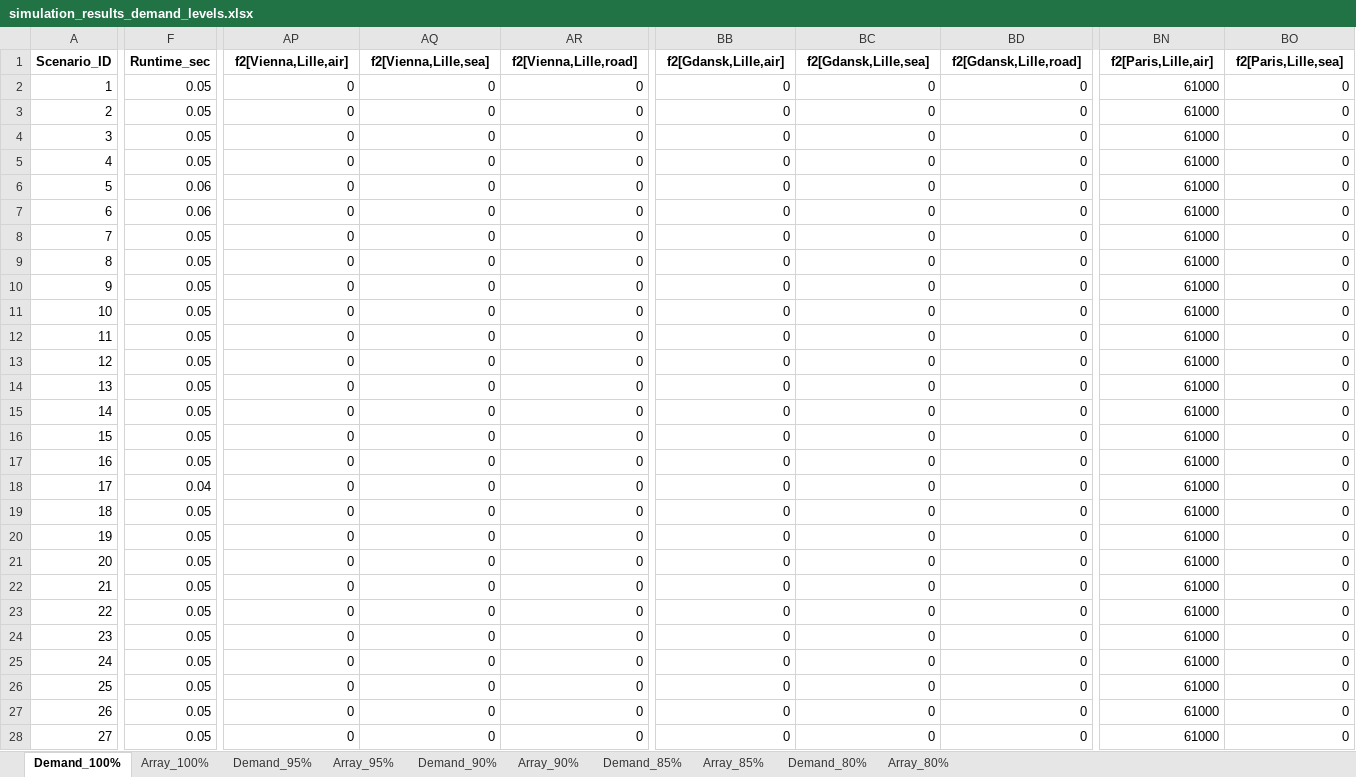
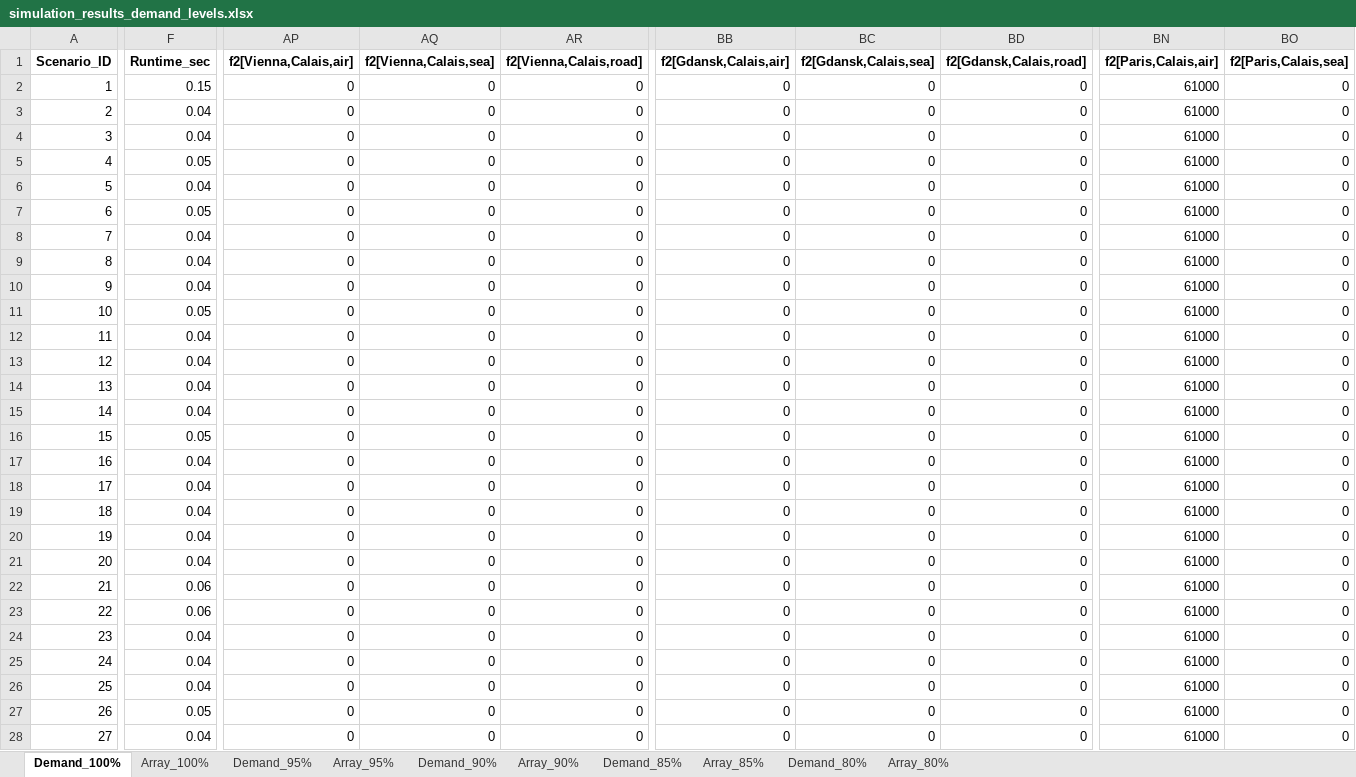
Before and after one commit to TNE-CASE/TGE_CASE-web-page, an Excel workbook: single_page/simulation_results_demand_levels.xlsx, sheet Demand_100%, drawn as a sheet; only a part is shown, gaps mark what is left out; values as stored, in another font and other column widths than the file's, no borders; the diff covers the shown part only; the diff names each change by its address in the sheet, - before the commit and + after, or states it on an @@ line.

```diff
--- a/single_page/simulation_results_demand_levels.xlsx (sheet Demand_100%)
+++ b/single_page/simulation_results_demand_levels.xlsx (sheet Demand_100%)
-AP1: f2[Vienna,Lille,air]
+AP1: f2[Vienna,Calais,air]
-AQ1: f2[Vienna,Lille,sea]
+AQ1: f2[Vienna,Calais,sea]
-AR1: f2[Vienna,Lille,road]
+AR1: f2[Vienna,Calais,road]
-BB1: f2[Gdansk,Lille,air]
+BB1: f2[Gdansk,Calais,air]
-BC1: f2[Gdansk,Lille,sea]
+BC1: f2[Gdansk,Calais,sea]
-BD1: f2[Gdansk,Lille,road]
+BD1: f2[Gdansk,Calais,road]
-BN1: f2[Paris,Lille,air]
+BN1: f2[Paris,Calais,air]
-BO1: f2[Paris,Lille,sea]
+BO1: f2[Paris,Calais,sea]
-F2 (Runtime_sec): 0.05
+F2 (Runtime_sec): 0.15
-F3:F4 (Runtime_sec): 0.05
+F3:F4 (Runtime_sec): 0.04
-F6 (Runtime_sec): 0.06
+F6 (Runtime_sec): 0.04
-F7 (Runtime_sec): 0.06
+F7 (Runtime_sec): 0.05
-F8:F10 (Runtime_sec): 0.05
+F8:F10 (Runtime_sec): 0.04
-F12:F15 (Runtime_sec): 0.05
+F12:F15 (Runtime_sec): 0.04
-F17 (Runtime_sec): 0.05
+F17 (Runtime_sec): 0.04
-F19:F21 (Runtime_sec): 0.05
+F19:F21 (Runtime_sec): 0.04
-F22:F23 (Runtime_sec): 0.05
+F22:F23 (Runtime_sec): 0.06
-F24:F26 (Runtime_sec): 0.05
+F24:F26 (Runtime_sec): 0.04
-F28 (Runtime_sec): 0.05
+F28 (Runtime_sec): 0.04
```
Also changed, not shown: 121 edited cells elsewhere in this sheet, sheet Demand_80%, sheet Demand_85%, sheet Demand_90%, sheet Demand_95%.
